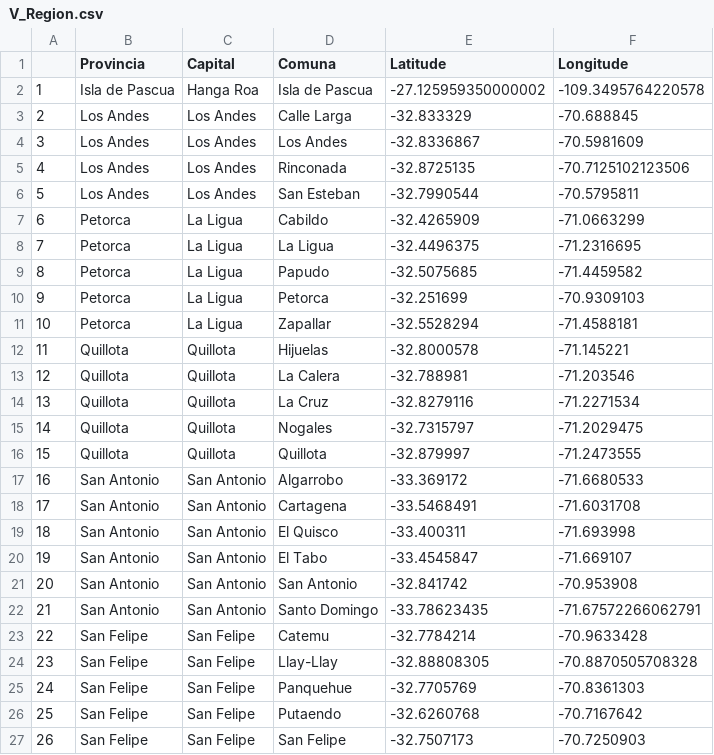
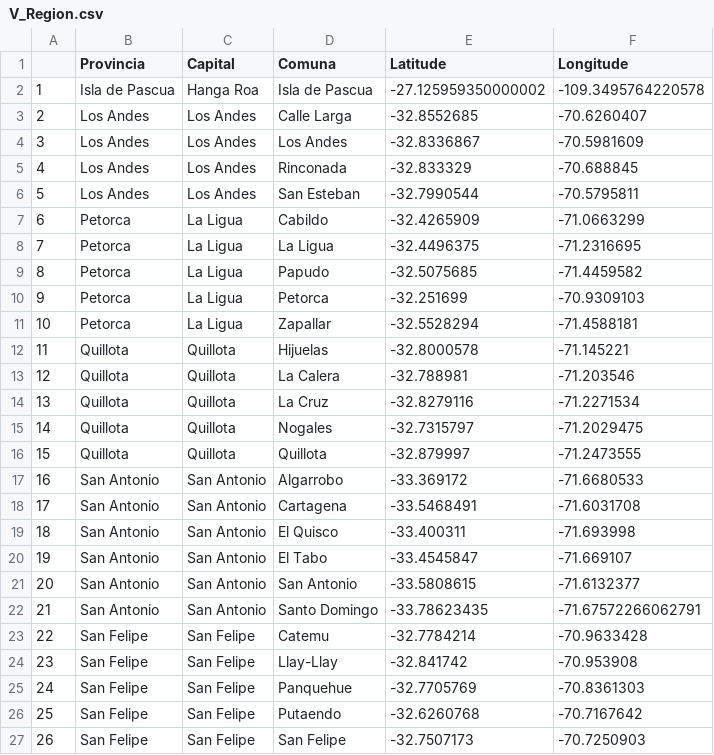
Before and after one commit to JuanPabloArancibia/Analysis_VRegion, a CSV file: V_Region.csv, drawn as a sheet; only a part is shown.

```diff
--- a/V_Region.csv
+++ b/V_Region.csv
@@ -2,5 +2,5 @@
 1,Isla de Pascua,Hanga Roa, Isla de Pascua,-27.125959350000002,-109.3495764220578
-2,Los Andes,Los Andes, Calle Larga,-32.833329,-70.688845
+2,Los Andes,Los Andes, Calle Larga,-32.8552685,-70.6260407
 3,Los Andes,Los Andes, Los Andes,-32.8336867,-70.5981609
-4,Los Andes,Los Andes, Rinconada,-32.8725135,-70.7125102123506
+4,Los Andes,Los Andes, Rinconada,-32.833329,-70.688845
 5,Los Andes,Los Andes, San Esteban,-32.7990544,-70.5795811
@@ -20,6 +20,6 @@
 19,San Antonio,San Antonio, El Tabo,-33.4545847,-71.669107
-20,San Antonio,San Antonio, San Antonio,-32.841742,-70.953908
+20,San Antonio,San Antonio, San Antonio,-33.5808615,-71.6132377
 21,San Antonio,San Antonio, Santo Domingo,-33.78623435,-71.67572266062791
 22,San Felipe,San Felipe, Catemu,-32.7784214,-70.9633428
-23,San Felipe,San Felipe, Llay-Llay,-32.88808305,-70.8870505708328
+23,San Felipe,San Felipe, Llay-Llay,-32.841742,-70.953908
 24,San Felipe,San Felipe, Panquehue,-32.7705769,-70.8361303
```
Also changed, not shown: 1 other file.
